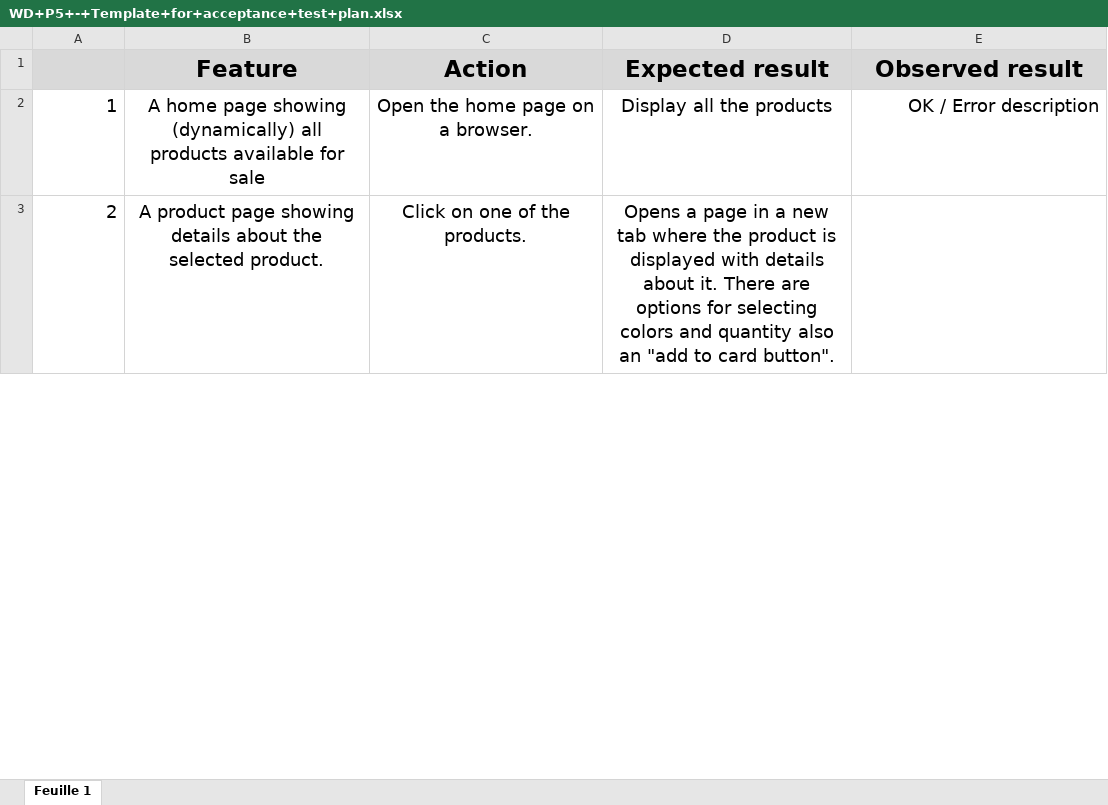
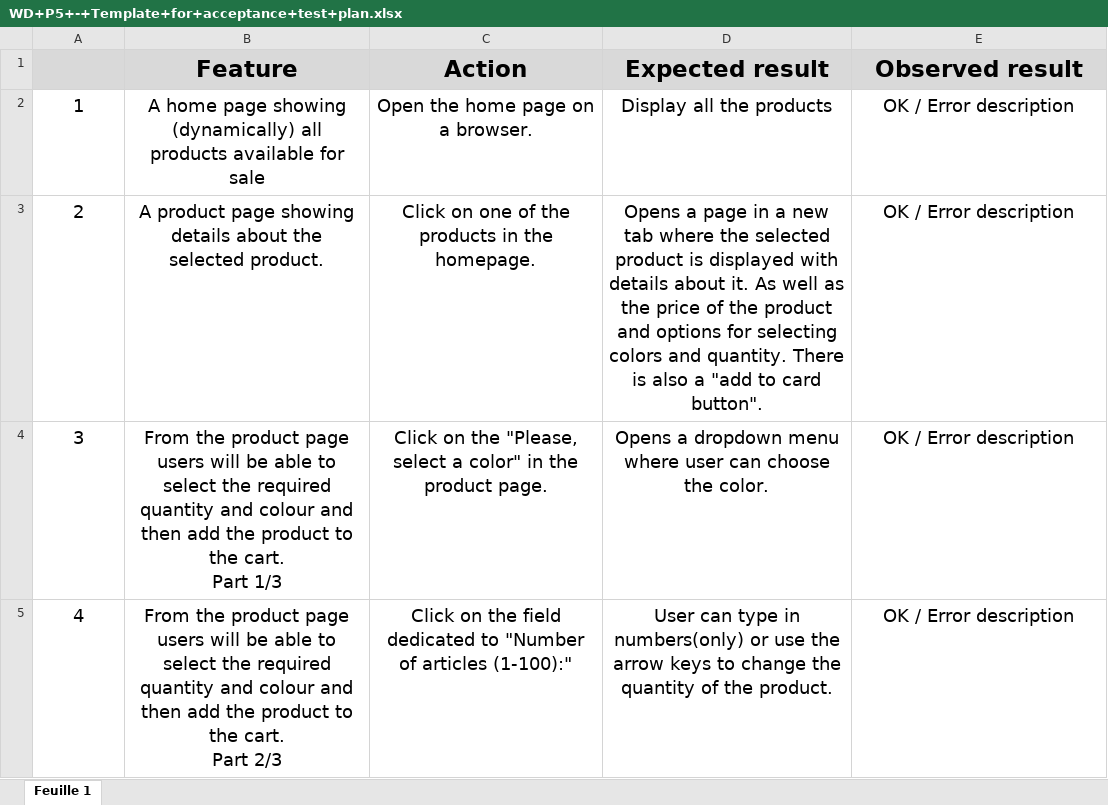
Before and after one commit to Ronen-EDH/P5, an Excel workbook: WD+P5+-+Template+for+acceptance+test+plan.xlsx, sheet Feuille 1, drawn as a sheet; only a part is shown; values as stored, in another font and other column widths than the file's, no borders; ↵ is a line break in a cell; the diff covers the shown part only; the diff names each change by its address in the sheet, - before the commit and + after, or states it on an @@ line.

```diff
--- a/WD+P5+-+Template+for+acceptance+test+plan.xlsx (sheet Feuille 1)
+++ b/WD+P5+-+Template+for+acceptance+test+plan.xlsx (sheet Feuille 1)
-A2:A3 alignment: right
+A2:A3 alignment: center
-E2 alignment: right
+E2 alignment: center
-C3 (Action): Click on one of the products.
+C3 (Action): Click on one of the products in the homepage.
-D3 (Expected result): …where the product is displayed with details about it. There are options for selecting colors and quantity also an "add to…
+D3 (Expected result): …where the selected product is displayed with details about it. As well as the price of the product and options for selecting colors and quantity. There is also a "add to…
-E3 (Observed result): (empty)
+E3 (Observed result): OK / Error description
+row 4: 3 | From the product page users will be able to ↵ select the required quantity and colour and then add the product to the cart. ↵ Part 1/3 | Click on the "Please, select a color" in the product page. | Opens a dropdown menu where user can choose the color. | OK / Error description
+row 5: 4 | From the product page users will be able to ↵ select the required quantity and colour and then add the product to the cart. ↵ Part 2/3 | Click on the field dedicated to "Number of articles (1-100):" | User can type in numbers(only) or use the arrow keys to change the quantity of the product. | OK / Error description
```
Also changed, not shown: 8 added rows, cell formats and row numbers in column A elsewhere in this sheet, 2 other files.
